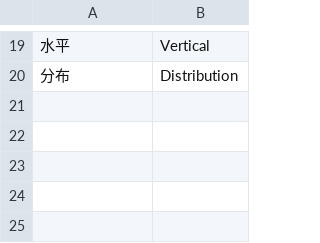
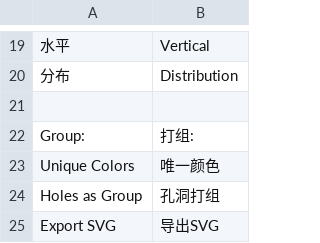
Before and after one commit to xz-blender/wxz_pie_menus, a CSV file: translation/translation_dictionary.csv, drawn as a sheet; only a part is shown, gaps mark what is left out.

```diff
--- a/translation/translation_dictionary.csv
+++ b/translation/translation_dictionary.csv
@@ -20 +20,6 @@
 "分布","Distribution"
+
+"Group:","打组:"
+"Unique Colors","唯一颜色"
+"Holes as Group","孔洞打组"
+"Export SVG","导出SVG"
```
Also changed, not shown: 42 other files.
